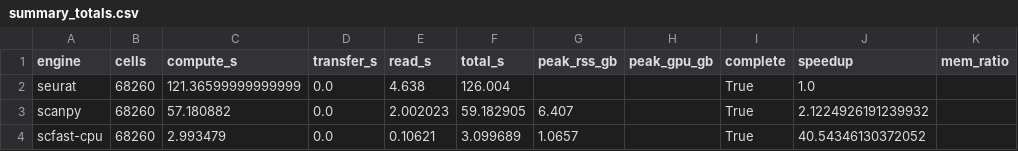
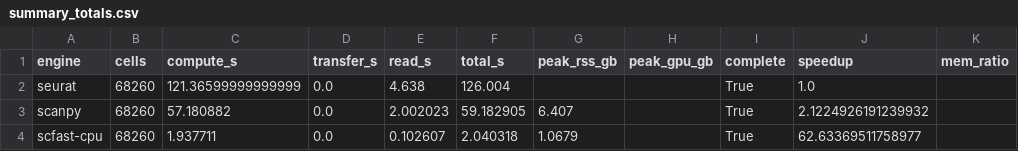
Before and after one commit to ad2n15/singlecell-container, a CSV file: bench/results/pbmc68k_cpu16/summary_totals.csv, drawn as a sheet.

```diff
--- a/bench/results/pbmc68k_cpu16/summary_totals.csv
+++ b/bench/results/pbmc68k_cpu16/summary_totals.csv
@@ -3,2 +3,2 @@ seurat,68260,121.36599999999999,0.0,4.638,126.004,,,True,1.0,
 scanpy,68260,57.180882,0.0,2.002023,59.182905,6.407,,True,2.1224926191239932,
-scfast-cpu,68260,2.993479,0.0,0.10621,3.099689,1.0657,,True,40.54346130372052,
+scfast-cpu,68260,1.937711,0.0,0.102607,2.040318,1.0679,,True,62.63369511758977,
```
Also changed, not shown: bench/results/brain_cpu16/summary_steps.csv, bench/results/brain_cpu16/summary_totals.csv, 6 other files.
